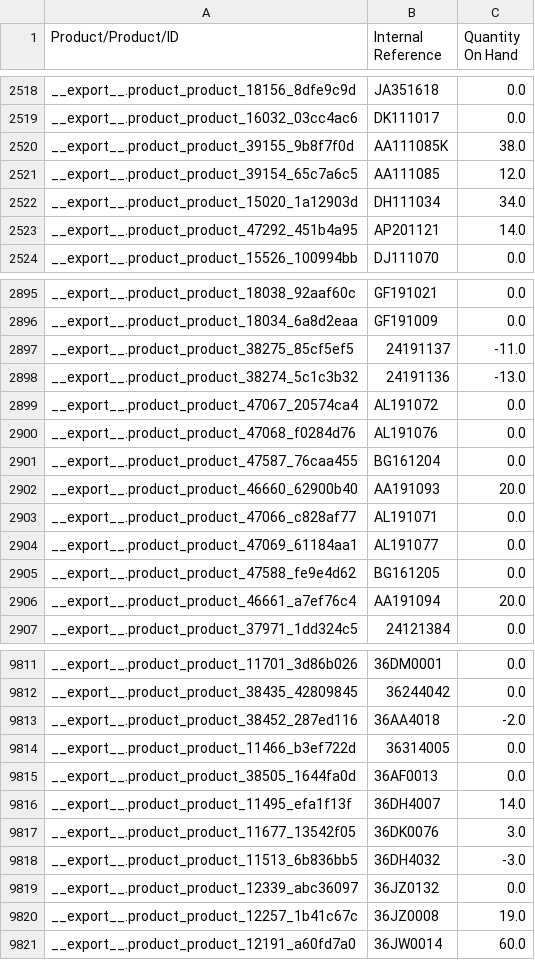
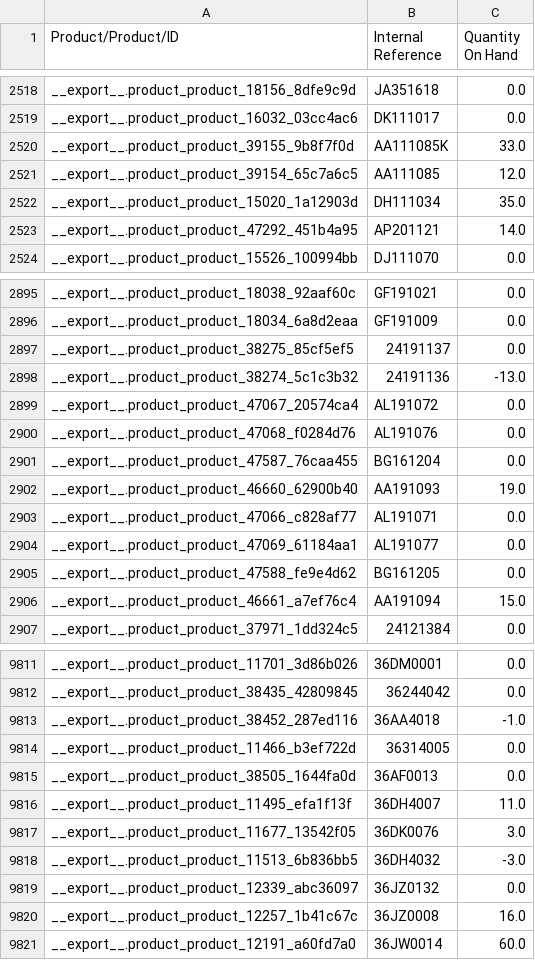
Before and after one commit to YohanAvishke/multi-bajaj-mgt, a CSV file: data/inventory/product.inventory.csv, drawn as a sheet; only a part is shown, gaps mark what is left out; the diff covers the shown part only.

```diff
--- a/data/inventory/product.inventory.csv
+++ b/data/inventory/product.inventory.csv
@@ -2519,5 +2519,5 @@
 "__export__.product_product_16032_03cc4ac6","DK111017","0.0"
-"__export__.product_product_39155_9b8f7f0d","AA111085K","38.0"
+"__export__.product_product_39155_9b8f7f0d","AA111085K","33.0"
 "__export__.product_product_39154_65c7a6c5","AA111085","12.0"
-"__export__.product_product_15020_1a12903d","DH111034","34.0"
+"__export__.product_product_15020_1a12903d","DH111034","35.0"
 "__export__.product_product_47292_451b4a95","AP201121","14.0"
@@ -2896,3 +2896,3 @@
 "__export__.product_product_18034_6a8d2eaa","GF191009","0.0"
-"__export__.product_product_38275_85cf5ef5","24191137","-11.0"
+"__export__.product_product_38275_85cf5ef5","24191137","0.0"
 "__export__.product_product_38274_5c1c3b32","24191136","-13.0"
@@ -2901,3 +2901,3 @@
 "__export__.product_product_47587_76caa455","BG161204","0.0"
-"__export__.product_product_46660_62900b40","AA191093","20.0"
+"__export__.product_product_46660_62900b40","AA191093","19.0"
 "__export__.product_product_47066_c828af77","AL191071","0.0"
@@ -2905,3 +2905,3 @@
 "__export__.product_product_47588_fe9e4d62","BG161205","0.0"
-"__export__.product_product_46661_a7ef76c4","AA191094","20.0"
+"__export__.product_product_46661_a7ef76c4","AA191094","15.0"
 "__export__.product_product_37971_1dd324c5","24121384","0.0"
@@ -9812,6 +9812,6 @@
 "__export__.product_product_38435_42809845","36244042","0.0"
-"__export__.product_product_38452_287ed116","36AA4018","-2.0"
+"__export__.product_product_38452_287ed116","36AA4018","-1.0"
 "__export__.product_product_11466_b3ef722d","36314005","0.0"
 "__export__.product_product_38505_1644fa0d","36AF0013","0.0"
-"__export__.product_product_11495_efa1f13f","36DH4007","14.0"
+"__export__.product_product_11495_efa1f13f","36DH4007","11.0"
 "__export__.product_product_11677_13542f05","36DK0076","3.0"
@@ -9819,3 +9819,3 @@
 "__export__.product_product_12339_abc36097","36JZ0132","0.0"
-"__export__.product_product_12257_1b41c67c","36JZ0008","19.0"
+"__export__.product_product_12257_1b41c67c","36JZ0008","16.0"
 "__export__.product_product_12191_a60fd7a0","36JW0014","60.0"
```
Also changed, not shown: 111 edited cells elsewhere in this file, 3 other files.
